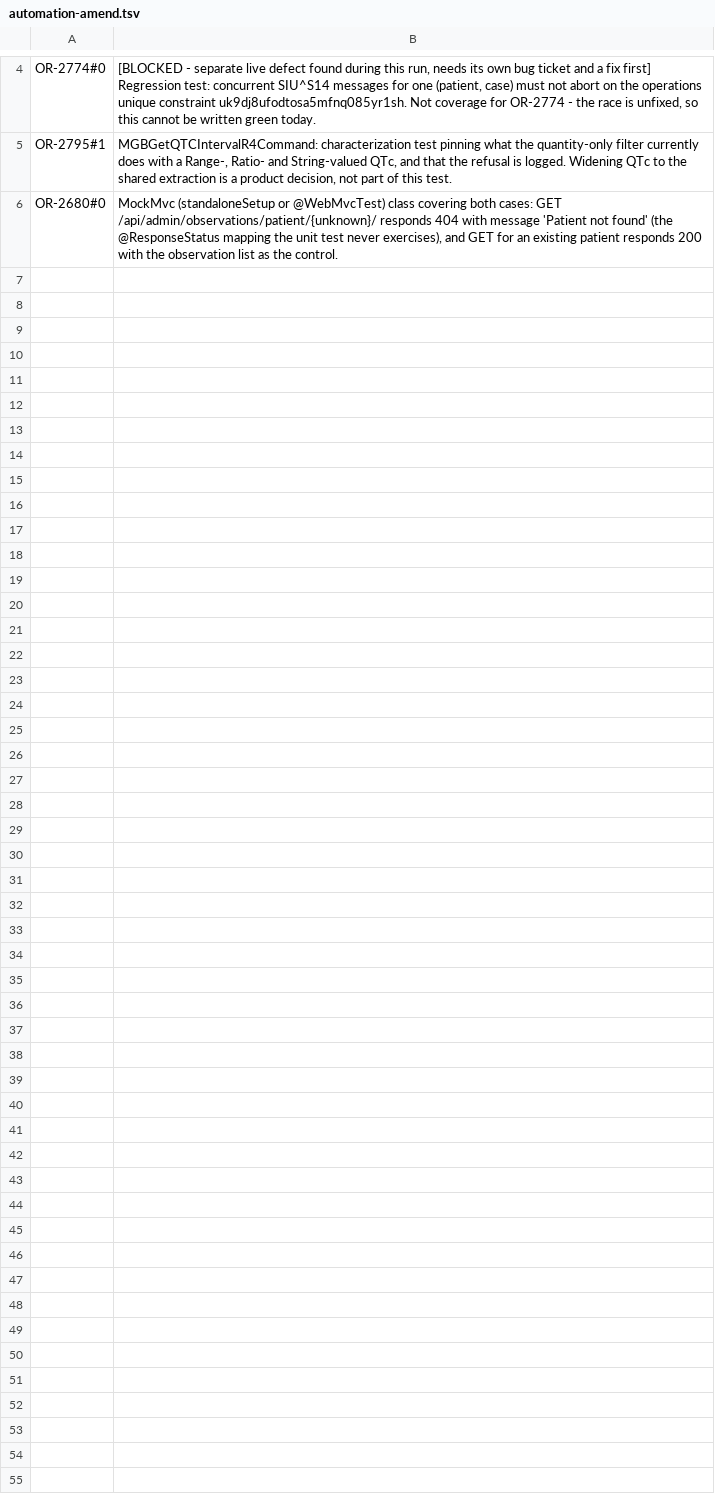
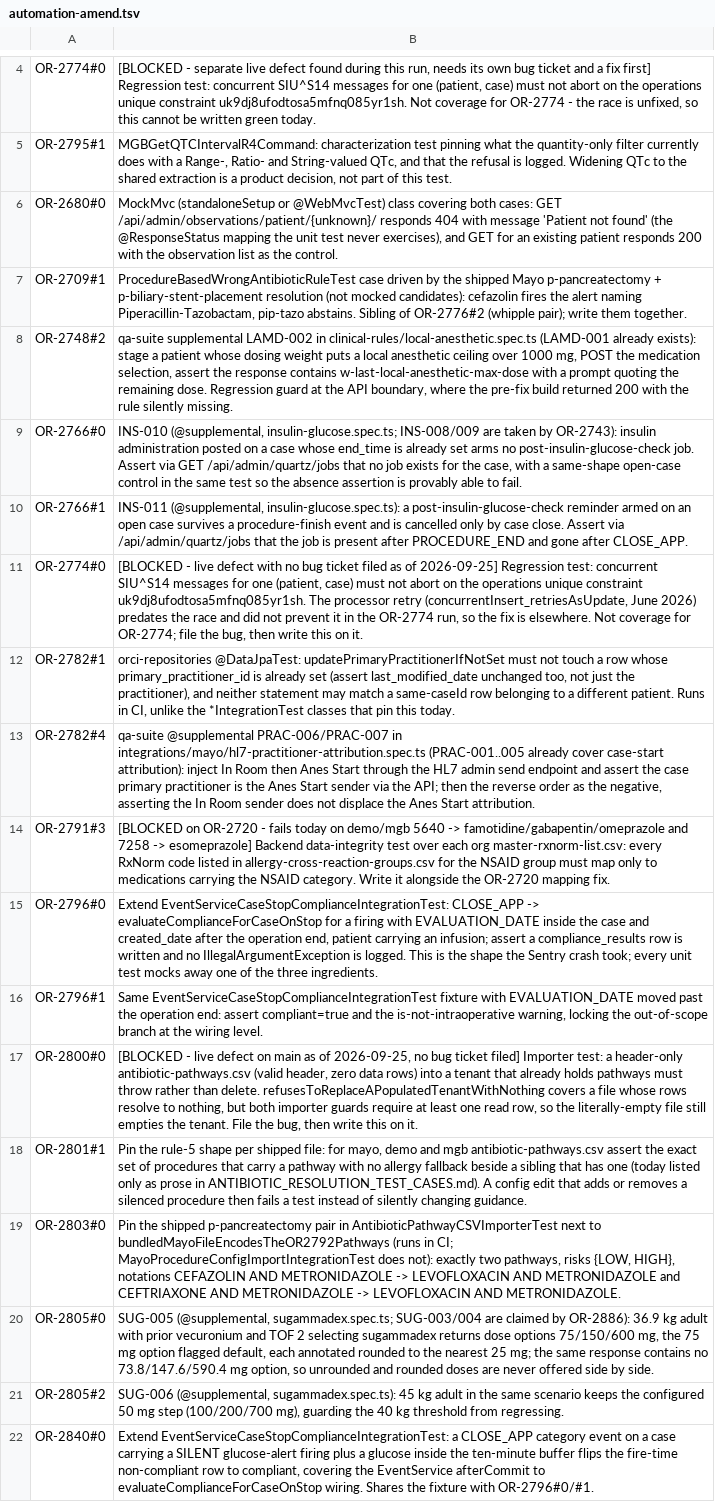
Before and after one commit to gc-objectId/.claude, a TSV file: jira-watch/state/automation-amend.tsv, drawn as a sheet; only a part is shown, gaps mark what is left out.

```diff
--- a/jira-watch/state/automation-amend.tsv
+++ b/jira-watch/state/automation-amend.tsv
@@ -6 +6,17 @@ OR-2795#1	MGBGetQTCIntervalR4Command: characterization test pinning what the qua
 OR-2680#0	MockMvc (standaloneSetup or @WebMvcTest) class covering both cases: GET /api/admin/observations/patient/{unknown}/ responds 404 with message 'Patient not found' (the @ResponseStatus mapping the unit test never exercises), and GET for an existing patient responds 200 with the observation list as the control.
+OR-2709#1	ProcedureBasedWrongAntibioticRuleTest case driven by the shipped Mayo p-pancreatectomy + p-biliary-stent-placement resolution (not mocked candidates): cefazolin fires the alert naming Piperacillin-Tazobactam, pip-tazo abstains. Sibling of OR-2776#2 (whipple pair); write them together.
+OR-2748#2	qa-suite supplemental LAMD-002 in clinical-rules/local-anesthetic.spec.ts (LAMD-001 already exists): stage a patient whose dosing weight puts a local anesthetic ceiling over 1000 mg, POST the medication selection, assert the response contains w-last-local-anesthetic-max-dose with a prompt quoting the remaining dose. Regression guard at the API boundary, where the pre-fix build returned 200 with the rule silently missing.
+OR-2766#0	INS-010 (@supplemental, insulin-glucose.spec.ts; INS-008/009 are taken by OR-2743): insulin administration posted on a case whose end_time is already set arms no post-insulin-glucose-check job. Assert via GET /api/admin/quartz/jobs that no job exists for the case, with a same-shape open-case control in the same test so the absence assertion is provably able to fail.
+OR-2766#1	INS-011 (@supplemental, insulin-glucose.spec.ts): a post-insulin-glucose-check reminder armed on an open case survives a procedure-finish event and is cancelled only by case close. Assert via /api/admin/quartz/jobs that the job is present after PROCEDURE_END and gone after CLOSE_APP.
+OR-2774#0	[BLOCKED - live defect with no bug ticket filed as of 2026-09-25] Regression test: concurrent SIU^S14 messages for one (patient, case) must not abort on the operations unique constraint uk9dj8ufodtosa5mfnq085yr1sh. The processor retry (concurrentInsert_retriesAsUpdate, June 2026) predates the race and did not prevent it in the OR-2774 run, so the fix is elsewhere. Not coverage for OR-2774; file the bug, then write this on it.
+OR-2782#1	orci-repositories @DataJpaTest: updatePrimaryPractitionerIfNotSet must not touch a row whose primary_practitioner_id is already set (assert last_modified_date unchanged too, not just the practitioner), and neither statement may match a same-caseId row belonging to a different patient. Runs in CI, unlike the *IntegrationTest classes that pin this today.
+OR-2782#4	qa-suite @supplemental PRAC-006/PRAC-007 in integrations/mayo/hl7-practitioner-attribution.spec.ts (PRAC-001..005 already cover case-start attribution): inject In Room then Anes Start through the HL7 admin send endpoint and assert the case primary practitioner is the Anes Start sender via the API; then the reverse order as the negative, asserting the In Room sender does not displace the Anes Start attribution.
+OR-2791#3	[BLOCKED on OR-2720 - fails today on demo/mgb 5640 -> famotidine/gabapentin/omeprazole and 7258 -> esomeprazole] Backend data-integrity test over each org master-rxnorm-list.csv: every RxNorm code listed in allergy-cross-reaction-groups.csv for the NSAID group must map only to medications carrying the NSAID category. Write it alongside the OR-2720 mapping fix.
+OR-2796#0	Extend EventServiceCaseStopComplianceIntegrationTest: CLOSE_APP -> evaluateComplianceForCaseOnStop for a firing with EVALUATION_DATE inside the case and created_date after the operation end, patient carrying an infusion; assert a compliance_results row is written and no IllegalArgumentException is logged. This is the shape the Sentry crash took; every unit test mocks away one of the three ingredients.
+OR-2796#1	Same EventServiceCaseStopComplianceIntegrationTest fixture with EVALUATION_DATE moved past the operation end: assert compliant=true and the is-not-intraoperative warning, locking the out-of-scope branch at the wiring level.
+OR-2800#0	[BLOCKED - live defect on main as of 2026-09-25, no bug ticket filed] Importer test: a header-only antibiotic-pathways.csv (valid header, zero data rows) into a tenant that already holds pathways must throw rather than delete. refusesToReplaceAPopulatedTenantWithNothing covers a file whose rows resolve to nothing, but both importer guards require at least one read row, so the literally-empty file still empties the tenant. File the bug, then write this on it.
+OR-2801#1	Pin the rule-5 shape per shipped file: for mayo, demo and mgb antibiotic-pathways.csv assert the exact set of procedures that carry a pathway with no allergy fallback beside a sibling that has one (today listed only as prose in ANTIBIOTIC_RESOLUTION_TEST_CASES.md). A config edit that adds or removes a silenced procedure then fails a test instead of silently changing guidance.
+OR-2803#0	Pin the shipped p-pancreatectomy pair in AntibioticPathwayCSVImporterTest next to bundledMayoFileEncodesTheOR2792Pathways (runs in CI; MayoProcedureConfigImportIntegrationTest does not): exactly two pathways, risks {LOW, HIGH}, notations CEFAZOLIN AND METRONIDAZOLE -> LEVOFLOXACIN AND METRONIDAZOLE and CEFTRIAXONE AND METRONIDAZOLE -> LEVOFLOXACIN AND METRONIDAZOLE.
+OR-2805#0	SUG-005 (@supplemental, sugammadex.spec.ts; SUG-003/004 are claimed by OR-2886): 36.9 kg adult with prior vecuronium and TOF 2 selecting sugammadex returns dose options 75/150/600 mg, the 75 mg option flagged default, each annotated rounded to the nearest 25 mg; the same response contains no 73.8/147.6/590.4 mg option, so unrounded and rounded doses are never offered side by side.
+OR-2805#2	SUG-006 (@supplemental, sugammadex.spec.ts): 45 kg adult in the same scenario keeps the configured 50 mg step (100/200/700 mg), guarding the 40 kg threshold from regressing.
+OR-2840#0	Extend EventServiceCaseStopComplianceIntegrationTest: a CLOSE_APP category event on a case carrying a SILENT glucose-alert firing plus a glucose inside the ten-minute buffer flips the fire-time non-compliant row to compliant, covering the EventService afterCommit to evaluateComplianceForCaseOnStop wiring. Shares the fixture with OR-2796#0/#1.
```
Also changed, not shown: jira-watch/state/automation-status.tsv, 19 other files.
